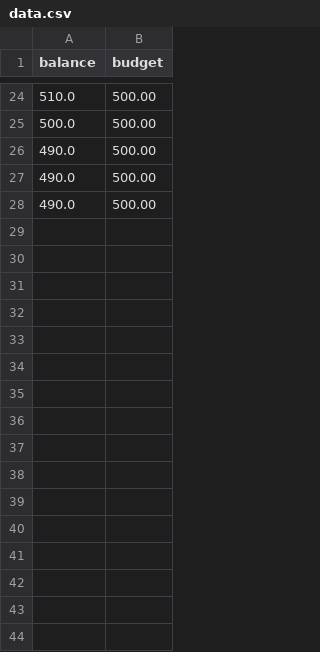
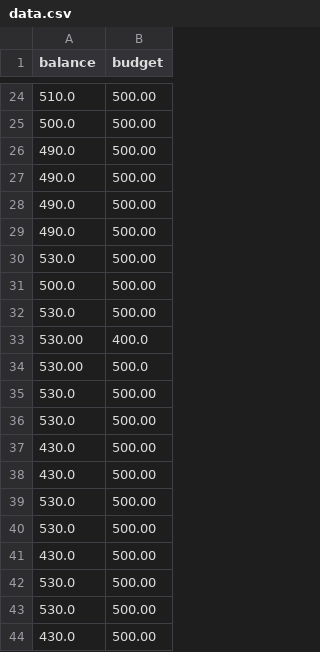
Before and after one commit to azhes/agile-development-project, a CSV file: data.csv, drawn as a sheet; only a part is shown, gaps mark what is left out.

```diff
--- a/data.csv
+++ b/data.csv
@@ -28 +28,17 @@ balance,budget
 490.0,500.00
+490.0,500.00
+530.0,500.00
+500.0,500.00
+530.0,500.00
+530.00,400.0
+530.00,500.0
+530.0,500.00
+530.0,500.00
+430.0,500.00
+430.0,500.00
+530.0,500.00
+530.0,500.00
+430.0,500.00
+530.0,500.00
+530.0,500.00
+430.0,500.00
```
Also changed, not shown: 3 other files.
